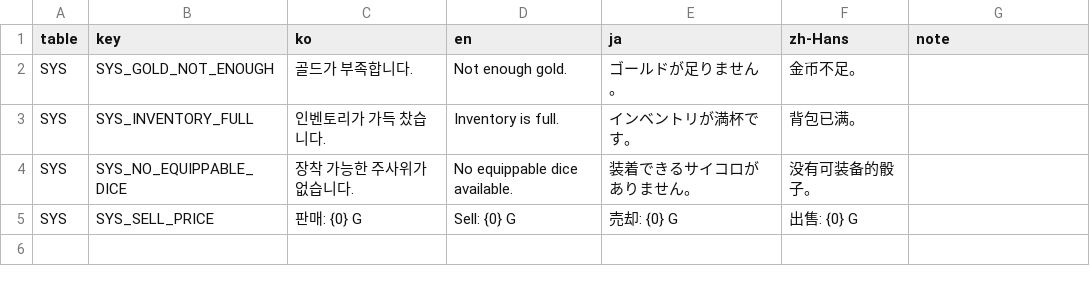
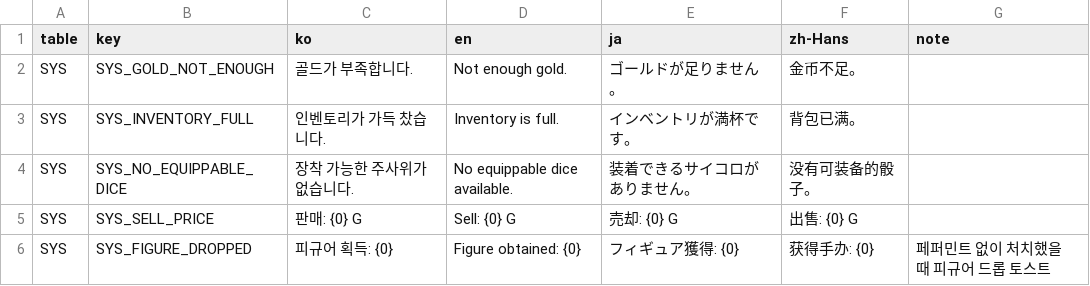
Before and after one commit to JungYS24/Tricky-Yacht, a CSV file: Assets/Contents/11_Localization/Source/localization_csv/SYS.csv, drawn as a sheet; the diff names each change by its address in the sheet, - before the commit and + after, or states it on an @@ line.

```diff
--- a/Assets/Contents/11_Localization/Source/localization_csv/SYS.csv
+++ b/Assets/Contents/11_Localization/Source/localization_csv/SYS.csv
+row 6: SYS | SYS_FIGURE_DROPPED | 피규어 획득: {0} | Figure obtained: {0} | フィギュア獲得: {0} | 获得手办: {0} | 페퍼민트 없이 처치했을 때 피규어 드롭 토스트
```
Also changed, not shown: Assets/Contents/11_Localization/Source/localization_csv/UI.csv, 20 other files.
